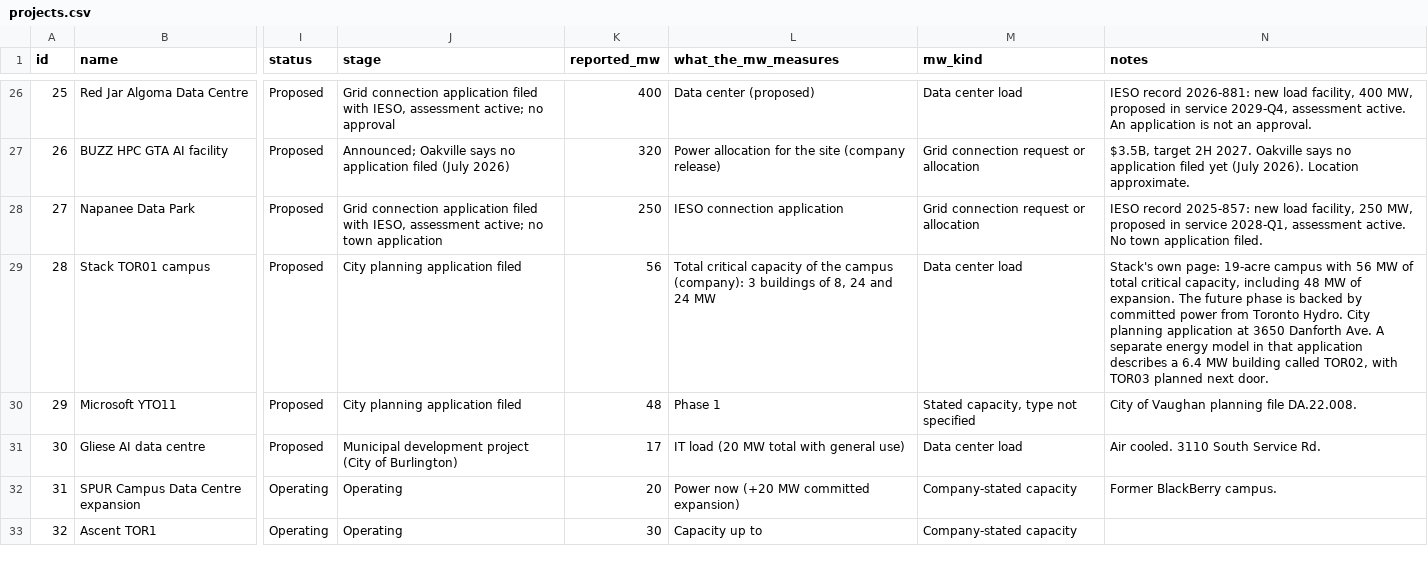
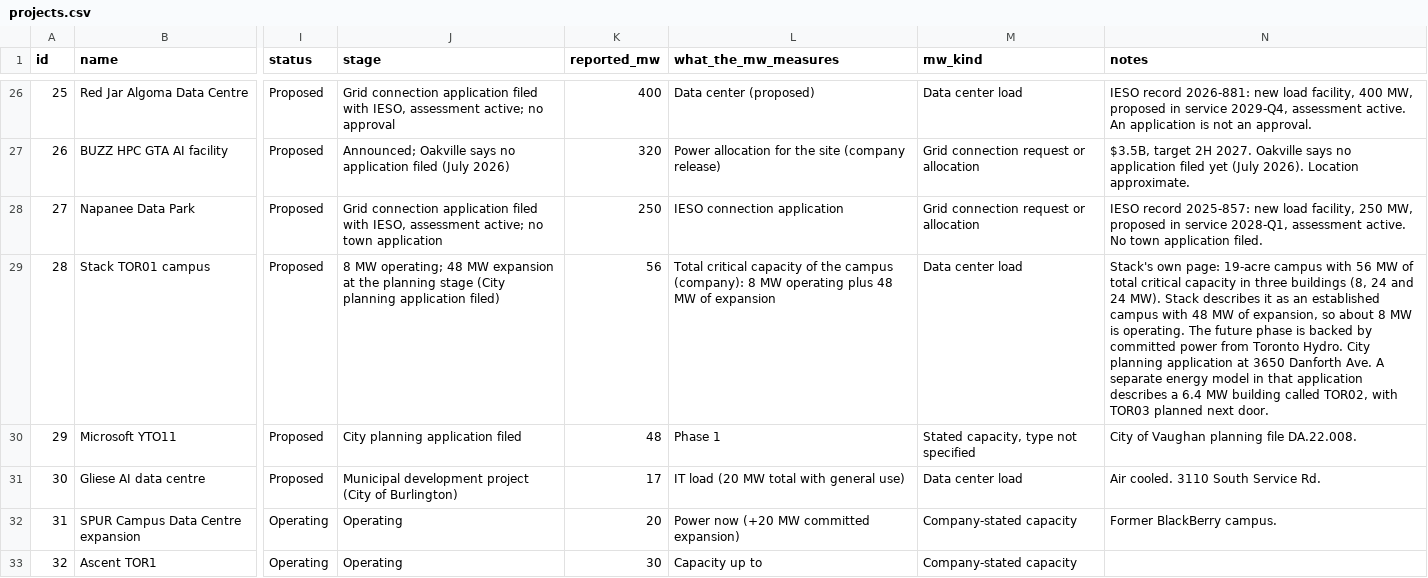
Before and after one commit to SabrinaBedjera/AI-Energy-Dashboard, a CSV file: public/data/projects.csv, drawn as a sheet; only a part is shown, gaps mark what is left out; the diff names each change by its address in the sheet, - before the commit and + after, or states it on an @@ line.

```diff
--- a/public/data/projects.csv
+++ b/public/data/projects.csv
-J29 (stage): City planning application filed
+J29 (stage): 8 MW operating; 48 MW expansion at the planning stage (City planning application filed)
-L29 (what_the_mw_measures): …campus (company): 3 buildings of 8, 24 and 24 MW
+L29 (what_the_mw_measures): …campus (company): 8 MW operating plus 48 MW of expansion
-N29 (notes): …total critical capacity, including 48 MW of expansion. The future…
+N29 (notes): …total critical capacity in three buildings (8, 24 and 24 MW). Stack describes it as an established campus with 48 MW of expansion, so about 8 MW is operating. The future…
```
